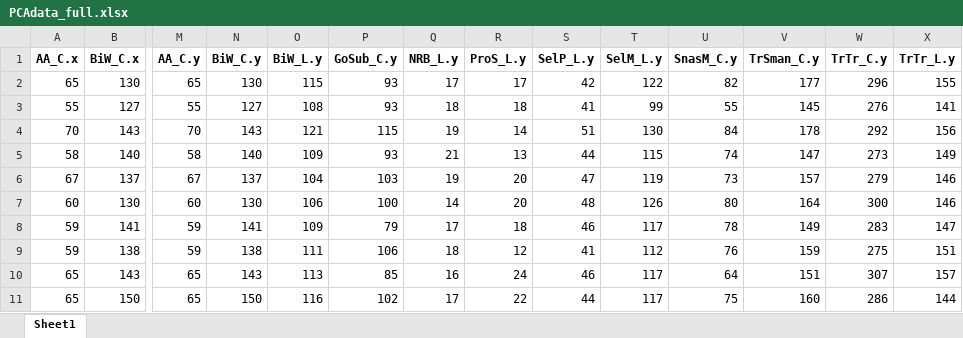
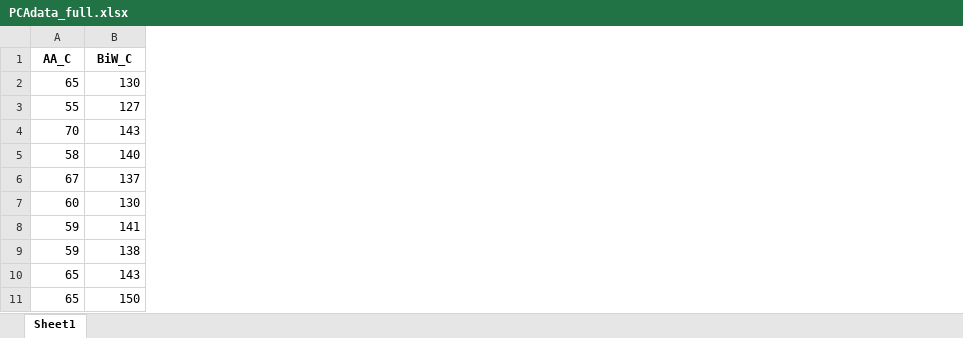
Before and after one commit to kayna-hobbs-murphy/headscan_dissertation, an Excel workbook: PCAdata_full.xlsx, sheet Sheet1, drawn as a sheet; only a part is shown, gaps mark what is left out; values as stored, in another font and other column widths than the file's, no borders; the diff covers the shown part only; the diff names each change by its address in the sheet, - before the commit and + after, or states it on an @@ line.

```diff
--- a/PCAdata_full.xlsx (sheet Sheet1)
+++ b/PCAdata_full.xlsx (sheet Sheet1)
-column M (AA_C.y), rows 2-11: 65 | 55 | 70 | 58 | 67 | 60 | 59 | 59 | 65 | 65
-column N (BiW_C.y), rows 2-11: 130 | 127 | 143 | 140 | 137 | 130 | 141 | 138 | 143 | 150
-column O (BiW_L.y), rows 2-11: 115 | 108 | 121 | 109 | 104 | 106 | 109 | 111 | 113 | 116
-column P (GoSub_C.y), rows 2-11: 93 | 93 | 115 | 93 | 103 | 100 | 79 | 106 | 85 | 102
-column Q (NRB_L.y), rows 2-11: 17 | 18 | 19 | 21 | 19 | 14 | 17 | 18 | 16 | 17
-column R (ProS_L.y), rows 2-11: 17 | 18 | 14 | 13 | 20 | 20 | 18 | 12 | 24 | 22
-column S (SelP_L.y), rows 2-11: 42 | 41 | 51 | 44 | 47 | 48 | 46 | 41 | 46 | 44
-column T (SelM_L.y), rows 2-11: 122 | 99 | 130 | 115 | 119 | 126 | 117 | 112 | 117 | 117
-column U (SnasM_C.y), rows 2-11: 82 | 55 | 84 | 74 | 73 | 80 | 78 | 76 | 64 | 75
-column V (TrSman_C.y), rows 2-11: 177 | 145 | 178 | 147 | 157 | 164 | 149 | 159 | 151 | 160
-column W (TrTr_C.y), rows 2-11: 296 | 276 | 292 | 273 | 279 | 300 | 283 | 275 | 307 | 286
-column X (TrTr_L.y), rows 2-11: 155 | 141 | 156 | 149 | 146 | 146 | 147 | 151 | 157 | 144
-A1: AA_C.x
+A1: AA_C
-B1: BiW_C.x
+B1: BiW_C
```
Also changed, not shown: 10 edited cells elsewhere in this sheet, 2 other files.
